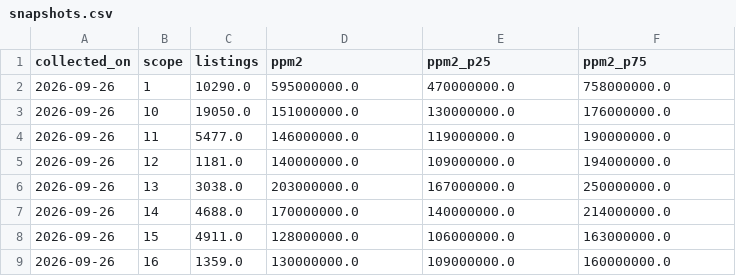
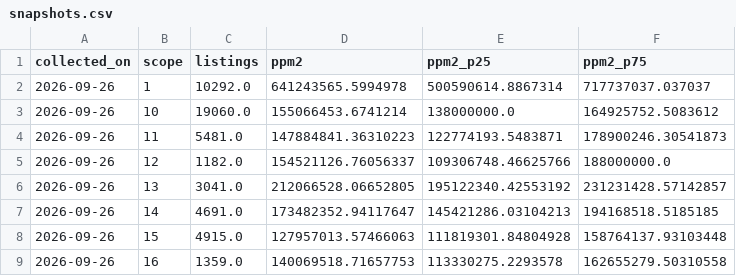
Before and after one commit to Milad-Shabani/Iran-housing-market-analytics, a CSV file: data/raw/divar_1405/snapshots.csv, drawn as a sheet; only a part is shown; the diff covers the shown part only.

```diff
--- a/data/raw/divar_1405/snapshots.csv
+++ b/data/raw/divar_1405/snapshots.csv
@@ -1,9 +1,9 @@
 collected_on,scope,listings,ppm2,ppm2_p25,ppm2_p75
-2026-09-26,1,10290.0,595000000.0,470000000.0,758000000.0
-2026-09-26,10,19050.0,151000000.0,130000000.0,176000000.0
-2026-09-26,11,5477.0,146000000.0,119000000.0,190000000.0
-2026-09-26,12,1181.0,140000000.0,109000000.0,194000000.0
-2026-09-26,13,3038.0,203000000.0,167000000.0,250000000.0
-2026-09-26,14,4688.0,170000000.0,140000000.0,214000000.0
-2026-09-26,15,4911.0,128000000.0,106000000.0,163000000.0
-2026-09-26,16,1359.0,130000000.0,109000000.0,160000000.0
+2026-09-26,1,10292.0,641243565.5994978,500590614.8867314,717737037.037037
+2026-09-26,10,19060.0,155066453.6741214,138000000.0,164925752.5083612
+2026-09-26,11,5481.0,147884841.36310223,122774193.5483871,178900246.30541873
+2026-09-26,12,1182.0,154521126.76056337,109306748.46625766,188000000.0
+2026-09-26,13,3041.0,212066528.06652805,195122340.42553192,231231428.57142857
+2026-09-26,14,4691.0,173482352.94117647,145421286.03104213,194168518.5185185
+2026-09-26,15,4915.0,127957013.57466063,111819301.84804928,158764137.93103448
+2026-09-26,16,1359.0,140069518.71657753,113330275.2293578,162655279.50310558
```
Also changed, not shown: 57 edited cells elsewhere in this file, data/processed/tehran_districts.csv, data/processed/tehran_neighbourhoods_2024.csv, 7 other files.
